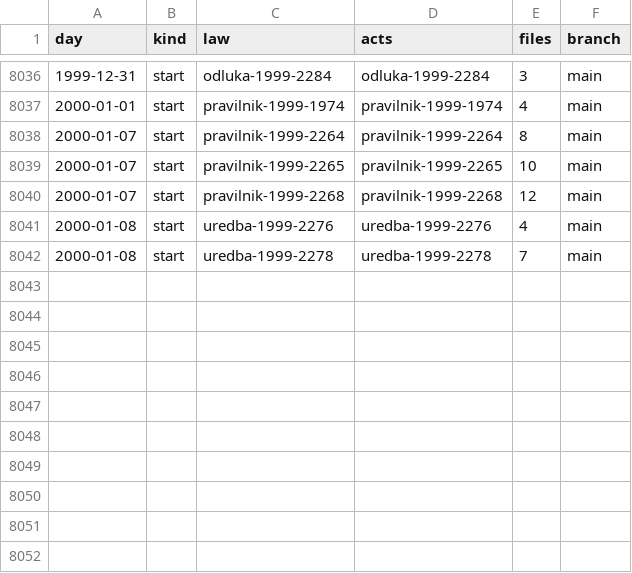
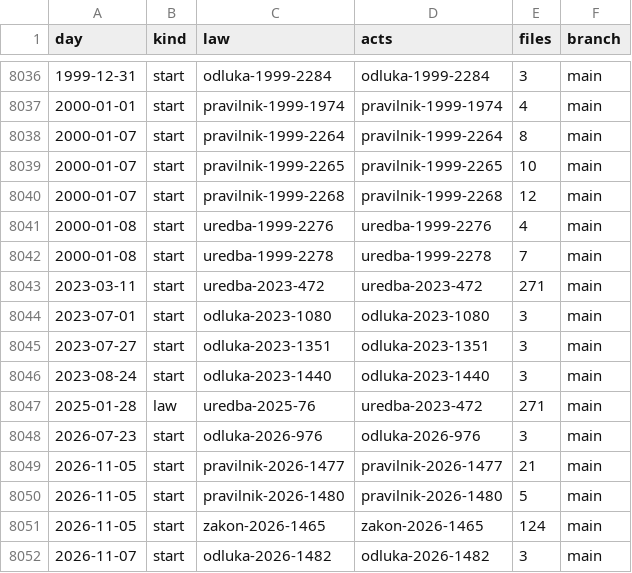
Before and after one commit to lexifina/croatia-law, a CSV file: registry/data/commits.csv, drawn as a sheet; only a part is shown, gaps mark what is left out; the diff names each change by its address in the sheet, - before the commit and + after, or states it on an @@ line.

Commit message:
Documentation, tables, tools and REPRODUCE.md
Appended 10 commits to 38c53acd0d1b; corpus sha256 28fadb321b5cd718918d01642412a5d4a0e9bdfcbd62a865d7da367b526734c1, data retrieved 2026-11-09.

```diff
--- a/registry/data/commits.csv
+++ b/registry/data/commits.csv
+row 8043: 2023-03-11 | start | uredba-2023-472 | uredba-2023-472 | 271 | main
+row 8044: 2023-07-01 | start | odluka-2023-1080 | odluka-2023-1080 | 3 | main
+row 8045: 2023-07-27 | start | odluka-2023-1351 | odluka-2023-1351 | 3 | main
+row 8046: 2023-08-24 | start | odluka-2023-1440 | odluka-2023-1440 | 3 | main
+row 8047: 2025-01-28 | law | uredba-2025-76 | uredba-2023-472 | 271 | main
+row 8048: 2026-07-23 | start | odluka-2026-976 | odluka-2026-976 | 3 | main
+row 8049: 2026-11-05 | start | pravilnik-2026-1477 | pravilnik-2026-1477 | 21 | main
+row 8050: 2026-11-05 | start | pravilnik-2026-1480 | pravilnik-2026-1480 | 5 | main
+row 8051: 2026-11-05 | start | zakon-2026-1465 | zakon-2026-1465 | 124 | main
+row 8052: 2026-11-07 | start | odluka-2026-1482 | odluka-2026-1482 | 3 | main
```
Also changed, not shown: registry/data/appends.csv, 16 other files.
